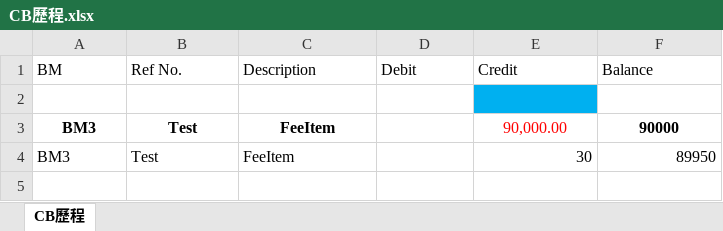
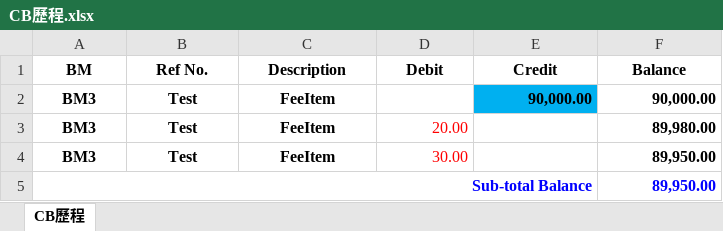
Before and after one commit to appletime81/cbp-sys-api, an Excel workbook: CB歷程.xlsx, sheet CB歷程, drawn as a sheet; values as stored, in another font and other column widths than the file's, no borders; removed rows and columns are numbered as before the commit, all else as after; the diff names each change by its address in the sheet, - before the commit and + after, or states it on an @@ line.

```diff
--- a/CB歷程.xlsx (sheet CB歷程)
+++ b/CB歷程.xlsx (sheet CB歷程)
@@ A1:F1 bold: off → on, alignment: left → center @@
-row 2: (empty)
-E2 bold: off
+E2 bold: on
-E2:F2 alignment: center
+E2:F2 alignment: right
@@ E2 fill: none → #00B0F0, text colour: #FF0000 → black @@
-F2 (Balance): 90000
+F2 (Balance): 90,000.00
@@ A3:C3 bold: off → on, alignment: left → center @@
-D3 (Debit): (empty)
+D3 (Debit): 20.00
-E3 (Credit): 30
+E3 (Credit): (empty)
-F3 (Balance): 89950
+F3 (Balance): 89,980.00
-F3 bold: off
+F3 bold: on
+row 4: BM3 | Test | FeeItem | 30.00 |  | 89,950.00
+row 5: Sub-total Balance |  |  |  |  | 89,950.00
```
Also changed, not shown: 2 other files.
